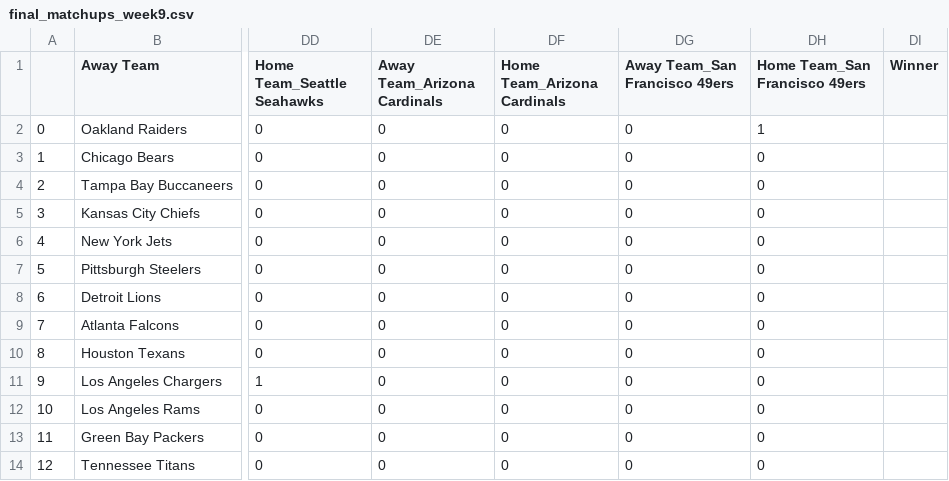
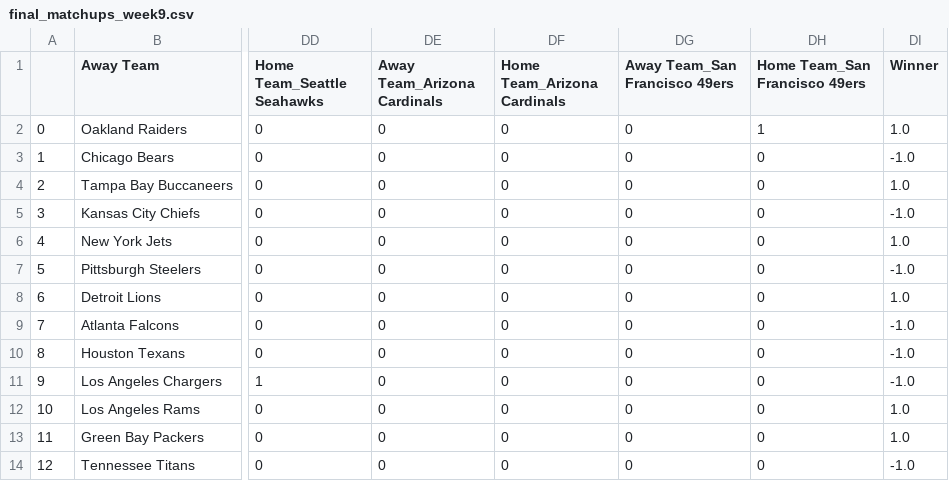
Before and after one commit to Crypto-Spartan/ProjectDarkErebus, a CSV file: final_matchups_week9.csv, drawn as a sheet; only a part is shown, gaps mark what is left out; the diff names each change by its address in the sheet, - before the commit and + after, or states it on an @@ line.

```diff
--- a/final_matchups_week9.csv
+++ b/final_matchups_week9.csv
-DI2 (Winner): (empty)
+DI2 (Winner): 1.0
-DI3 (Winner): (empty)
+DI3 (Winner): -1.0
-DI4 (Winner): (empty)
+DI4 (Winner): 1.0
-DI5 (Winner): (empty)
+DI5 (Winner): -1.0
-DI6 (Winner): (empty)
+DI6 (Winner): 1.0
-DI7 (Winner): (empty)
+DI7 (Winner): -1.0
-DI8 (Winner): (empty)
+DI8 (Winner): 1.0
-DI9:DI11 (Winner): (empty)
+DI9:DI11 (Winner): -1.0
-DI12:DI13 (Winner): (empty)
+DI12:DI13 (Winner): 1.0
-DI14 (Winner): (empty)
+DI14 (Winner): -1.0
```
Also changed, not shown: 4 other files.
